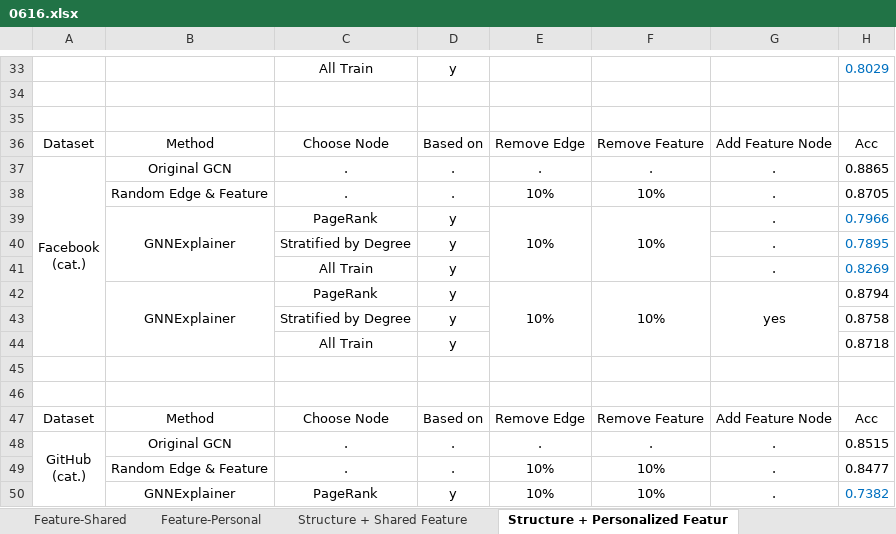
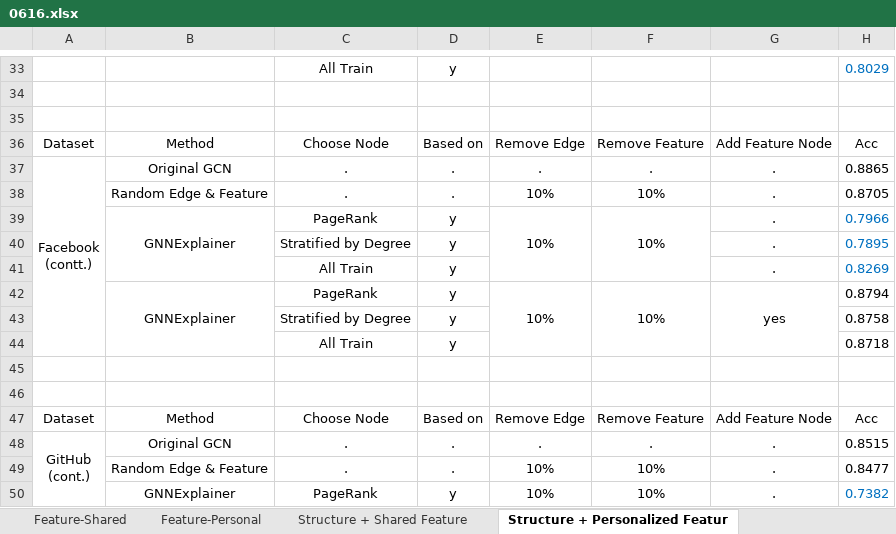
Before and after one commit to edogawa-liang/113-2_Research, an Excel workbook: Final Result/0616.xlsx, sheet Structure + Personalized Featur, drawn as a sheet; only a part is shown, gaps mark what is left out; values as stored, in another font and other column widths than the file's, no borders; ↵ is a line break in a cell; the diff names each change by its address in the sheet, - before the commit and + after, or states it on an @@ line.

```diff
--- a/Final Result/0616.xlsx (sheet Structure + Personalized Featur)
+++ b/Final Result/0616.xlsx (sheet Structure + Personalized Featur)
-A37: Facebook ↵ (cat.)
+A37: Facebook ↵ (contt.)
-A48: GitHub ↵ (cat.)
+A48: GitHub ↵ (cont.)
```
Also changed, not shown: sheet Feature-Shared, sheet Feature-Personal, 53 other files.
